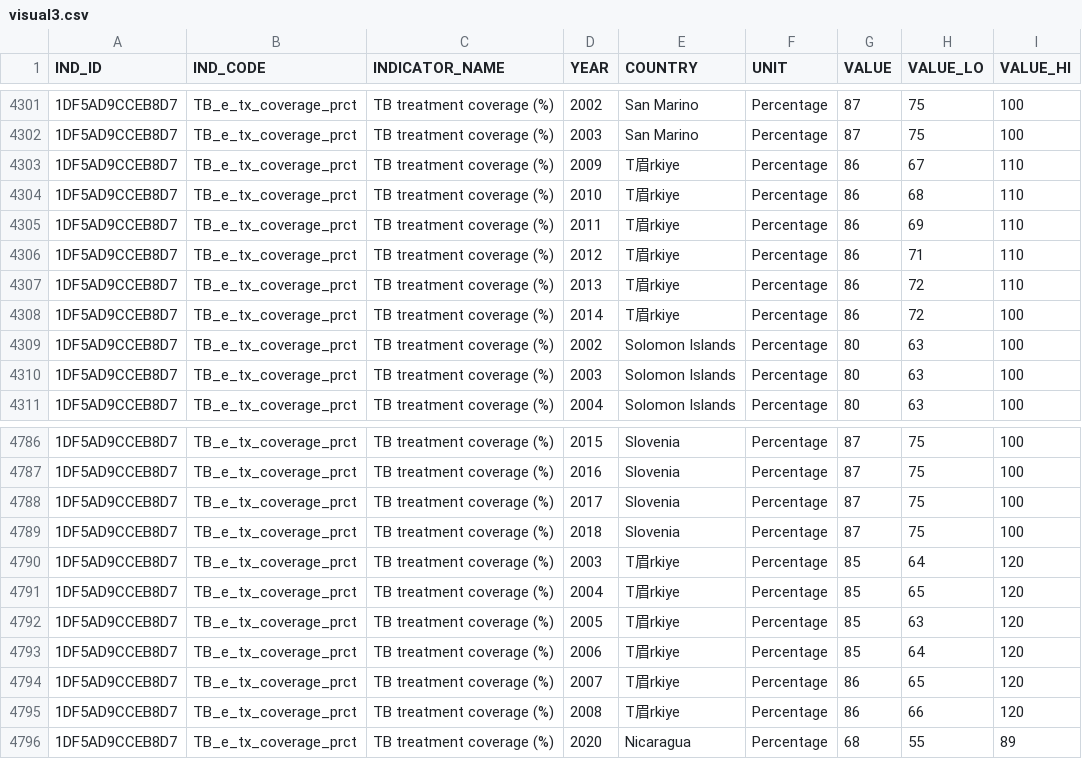
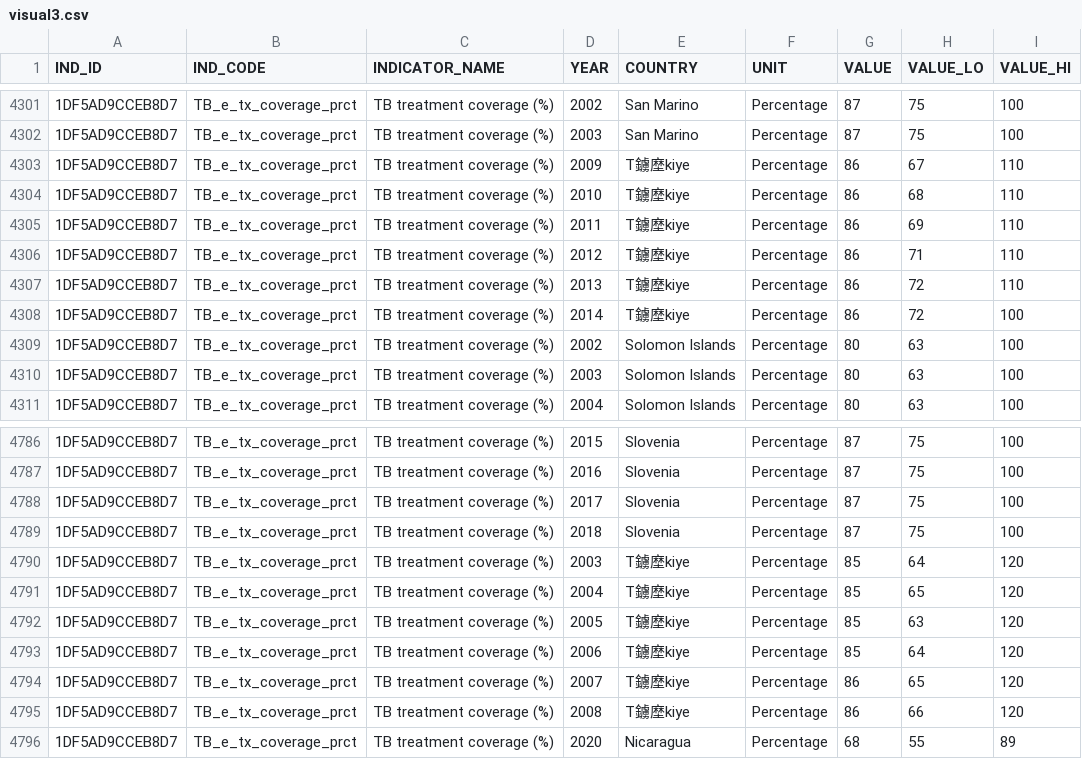
Before and after one commit to yifanxu322/BMI706_project, a CSV file: data/visual3.csv, drawn as a sheet; only a part is shown, gaps mark what is left out; the diff covers the shown part only.

```diff
--- a/data/visual3.csv
+++ b/data/visual3.csv
@@ -4302,8 +4302,8 @@ IND_ID,IND_CODE,INDICATOR_NAME,YEAR,COUNTRY,UNIT,VALUE,VALUE_LO,VALUE_HI
 1DF5AD9CCEB8D7,TB_e_tx_coverage_prct,TB treatment coverage (%),2003,San Marino,Percentage,87,75,100
-1DF5AD9CCEB8D7,TB_e_tx_coverage_prct,TB treatment coverage (%),2009,T眉rkiye,Percentage,86,67,110
-1DF5AD9CCEB8D7,TB_e_tx_coverage_prct,TB treatment coverage (%),2010,T眉rkiye,Percentage,86,68,110
-1DF5AD9CCEB8D7,TB_e_tx_coverage_prct,TB treatment coverage (%),2011,T眉rkiye,Percentage,86,69,110
-1DF5AD9CCEB8D7,TB_e_tx_coverage_prct,TB treatment coverage (%),2012,T眉rkiye,Percentage,86,71,110
-1DF5AD9CCEB8D7,TB_e_tx_coverage_prct,TB treatment coverage (%),2013,T眉rkiye,Percentage,86,72,110
-1DF5AD9CCEB8D7,TB_e_tx_coverage_prct,TB treatment coverage (%),2014,T眉rkiye,Percentage,86,72,100
+1DF5AD9CCEB8D7,TB_e_tx_coverage_prct,TB treatment coverage (%),2009,T鐪塺kiye,Percentage,86,67,110
+1DF5AD9CCEB8D7,TB_e_tx_coverage_prct,TB treatment coverage (%),2010,T鐪塺kiye,Percentage,86,68,110
+1DF5AD9CCEB8D7,TB_e_tx_coverage_prct,TB treatment coverage (%),2011,T鐪塺kiye,Percentage,86,69,110
+1DF5AD9CCEB8D7,TB_e_tx_coverage_prct,TB treatment coverage (%),2012,T鐪塺kiye,Percentage,86,71,110
+1DF5AD9CCEB8D7,TB_e_tx_coverage_prct,TB treatment coverage (%),2013,T鐪塺kiye,Percentage,86,72,110
+1DF5AD9CCEB8D7,TB_e_tx_coverage_prct,TB treatment coverage (%),2014,T鐪塺kiye,Percentage,86,72,100
 1DF5AD9CCEB8D7,TB_e_tx_coverage_prct,TB treatment coverage (%),2002,Solomon Islands,Percentage,80,63,100
@@ -4789,8 +4789,8 @@ IND_ID,IND_CODE,INDICATOR_NAME,YEAR,COUNTRY,UNIT,VALUE,VALUE_LO,VALUE_HI
 1DF5AD9CCEB8D7,TB_e_tx_coverage_prct,TB treatment coverage (%),2018,Slovenia,Percentage,87,75,100
-1DF5AD9CCEB8D7,TB_e_tx_coverage_prct,TB treatment coverage (%),2003,T眉rkiye,Percentage,85,64,120
-1DF5AD9CCEB8D7,TB_e_tx_coverage_prct,TB treatment coverage (%),2004,T眉rkiye,Percentage,85,65,120
-1DF5AD9CCEB8D7,TB_e_tx_coverage_prct,TB treatment coverage (%),2005,T眉rkiye,Percentage,85,63,120
-1DF5AD9CCEB8D7,TB_e_tx_coverage_prct,TB treatment coverage (%),2006,T眉rkiye,Percentage,85,64,120
-1DF5AD9CCEB8D7,TB_e_tx_coverage_prct,TB treatment coverage (%),2007,T眉rkiye,Percentage,86,65,120
-1DF5AD9CCEB8D7,TB_e_tx_coverage_prct,TB treatment coverage (%),2008,T眉rkiye,Percentage,86,66,120
+1DF5AD9CCEB8D7,TB_e_tx_coverage_prct,TB treatment coverage (%),2003,T鐪塺kiye,Percentage,85,64,120
+1DF5AD9CCEB8D7,TB_e_tx_coverage_prct,TB treatment coverage (%),2004,T鐪塺kiye,Percentage,85,65,120
+1DF5AD9CCEB8D7,TB_e_tx_coverage_prct,TB treatment coverage (%),2005,T鐪塺kiye,Percentage,85,63,120
+1DF5AD9CCEB8D7,TB_e_tx_coverage_prct,TB treatment coverage (%),2006,T鐪塺kiye,Percentage,85,64,120
+1DF5AD9CCEB8D7,TB_e_tx_coverage_prct,TB treatment coverage (%),2007,T鐪塺kiye,Percentage,86,65,120
+1DF5AD9CCEB8D7,TB_e_tx_coverage_prct,TB treatment coverage (%),2008,T鐪塺kiye,Percentage,86,66,120
 1DF5AD9CCEB8D7,TB_e_tx_coverage_prct,TB treatment coverage (%),2020,Nicaragua,Percentage,68,55,89
```
Also changed, not shown: 45 edited cells elsewhere in this file, 1 other file.
